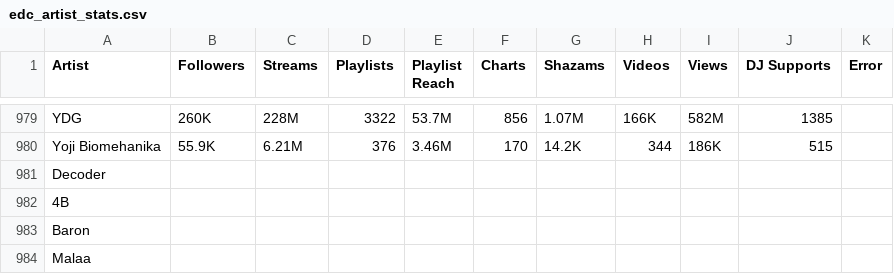
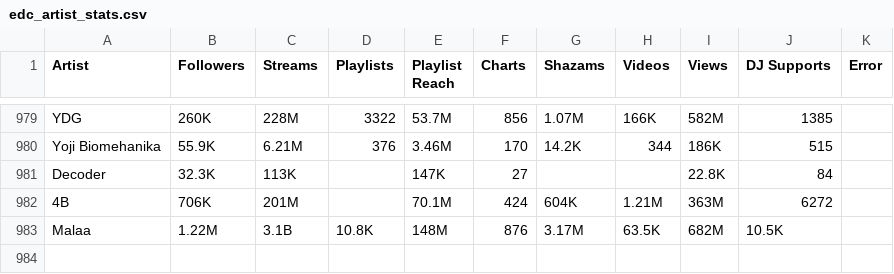
Before and after one commit to anhminhnguyen2/ds_festivals_project, a CSV file: edc_artist_stats.csv, drawn as a sheet; only a part is shown, gaps mark what is left out; the diff covers the shown part only.

Commit message:
Update edc_artist_stats.csv

```diff
--- a/edc_artist_stats.csv
+++ b/edc_artist_stats.csv
@@ -1090,5 +1090,4 @@ YDG,260K,228M,3322,53.7M,856,1.07M,166K,582M,1385,
 Yoji Biomehanika,55.9K,6.21M,376,3.46M,170,14.2K,344,186K,515,
-Decoder,,,,,,,,,,
-4B,,,,,,,,,,
-Baron,,,,,,,,,,
-Malaa,,,,,,,,,,
+Decoder,32.3K,113K,,147K,27,,,22.8K,84,
+4B,706K,201M,,70.1M,424,604K,1.21M,363M,6272,
+Malaa,1.22M,3.1B,10.8K,148M,876,3.17M,63.5K,682M,10.5K,
```
Also changed, not shown: 17 edited cells elsewhere in this file.
